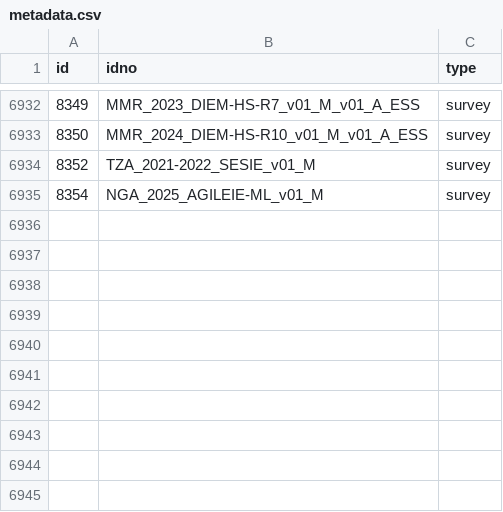
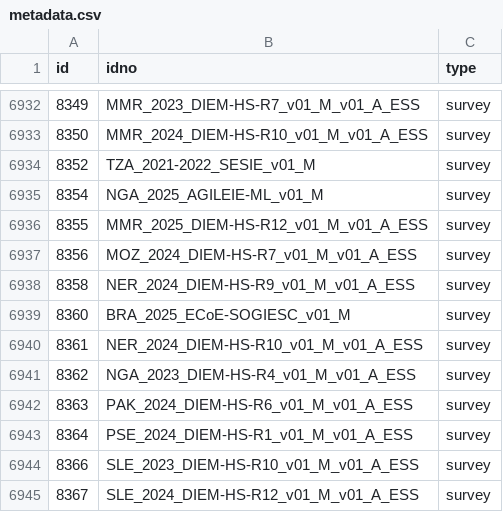
Before and after one commit to worldbank/mdl_collector, a CSV file: data/world_bank/metadata.csv, drawn as a sheet; only a part is shown, gaps mark what is left out.

```diff
--- a/data/world_bank/metadata.csv
+++ b/data/world_bank/metadata.csv
@@ -6935 +6935,11 @@ id,idno,type
 8354,NGA_2025_AGILEIE-ML_v01_M,survey
+8355,MMR_2025_DIEM-HS-R12_v01_M_v01_A_ESS,survey
+8356,MOZ_2024_DIEM-HS-R7_v01_M_v01_A_ESS,survey
+8358,NER_2024_DIEM-HS-R9_v01_M_v01_A_ESS,survey
+8360,BRA_2025_ECoE-SOGIESC_v01_M,survey
+8361,NER_2024_DIEM-HS-R10_v01_M_v01_A_ESS,survey
+8362,NGA_2023_DIEM-HS-R4_v01_M_v01_A_ESS,survey
+8363,PAK_2024_DIEM-HS-R6_v01_M_v01_A_ESS,survey
+8364,PSE_2024_DIEM-HS-R1_v01_M_v01_A_ESS,survey
+8366,SLE_2023_DIEM-HS-R10_v01_M_v01_A_ESS,survey
+8367,SLE_2024_DIEM-HS-R12_v01_M_v01_A_ESS,survey
```
Also changed, not shown: data/unhcr/metadata.csv, 1 other file.
